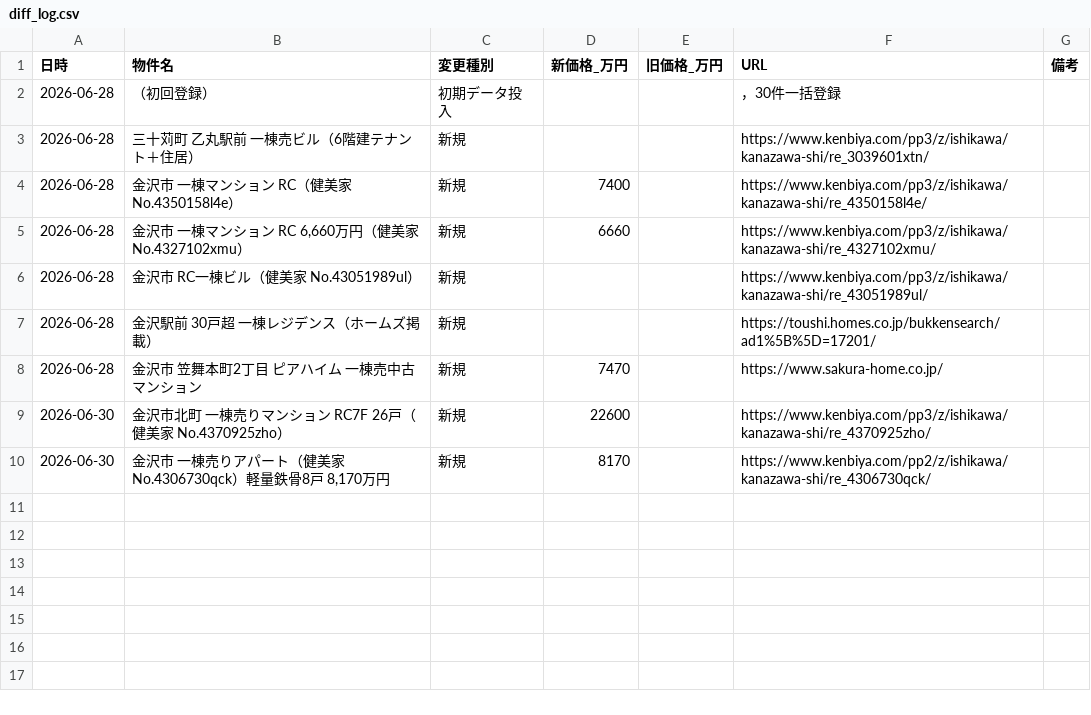
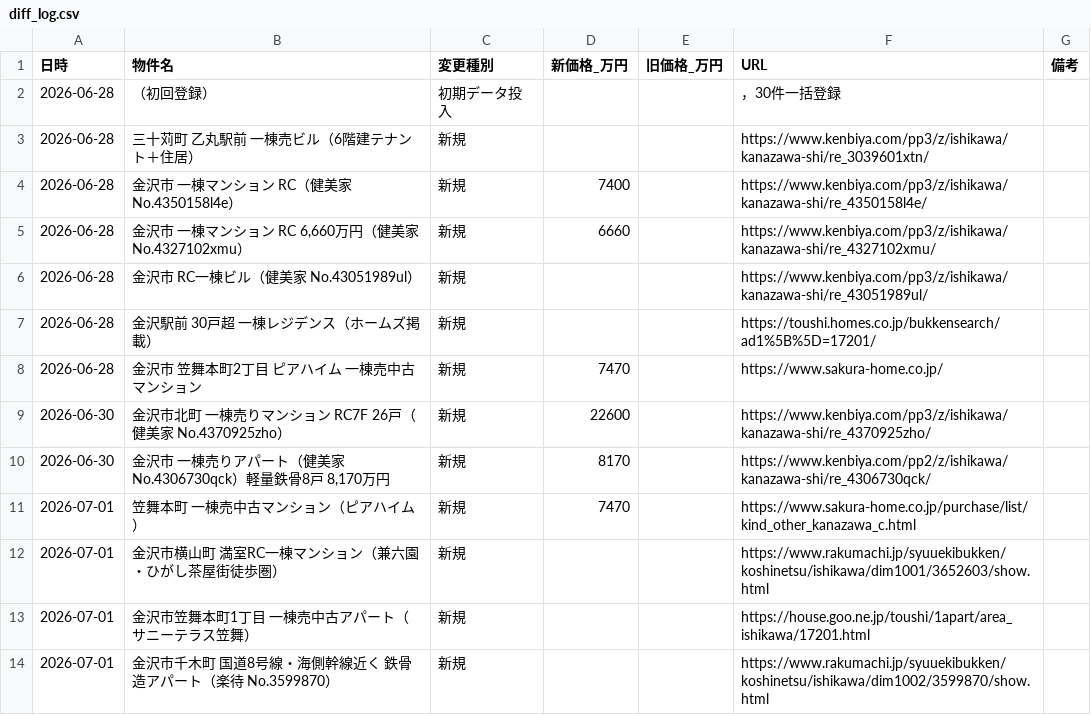
Before and after one commit to TAKUTO2W/kanazawa-senior, a CSV file: data/diff_log.csv, drawn as a sheet; the diff names each change by its address in the sheet, - before the commit and + after, or states it on an @@ line.

```diff
--- a/data/diff_log.csv
+++ b/data/diff_log.csv
+row 11: 2026-07-01 | 笠舞本町 一棟売中古マンション（ピアハイム） | 新規 | 7470 |  | https://www.sakura-home.co.jp/purchase/list/kind_other_kanazawa_c.html
+row 12: 2026-07-01 | 金沢市横山町 満室RC一棟マンション（兼六園・ひがし茶屋街徒歩圏） | 新規 |  |  | https://www.rakumachi.jp/syuuekibukken/koshinetsu/ishikawa/dim1001/3652603/show.html
+row 13: 2026-07-01 | 金沢市笠舞本町1丁目 一棟売中古アパート（サニーテラス笠舞） | 新規 |  |  | https://house.goo.ne.jp/toushi/1apart/area_ishikawa/17201.html
+row 14: 2026-07-01 | 金沢市千木町 国道8号線・海側幹線近く 鉄骨造アパート（楽待 No.3599870） | 新規 |  |  | https://www.rakumachi.jp/syuuekibukken/koshinetsu/ishikawa/dim1002/3599870/show.html
```
Also changed, not shown: 1 other file.
